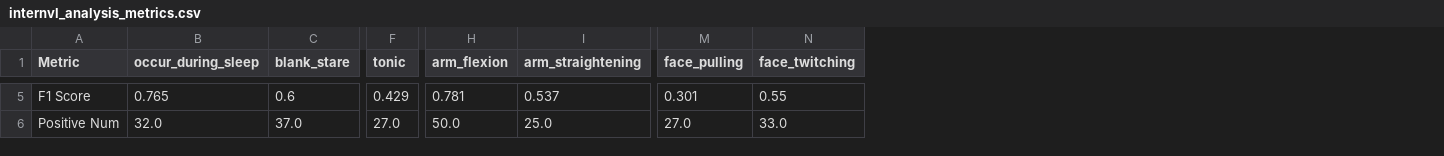
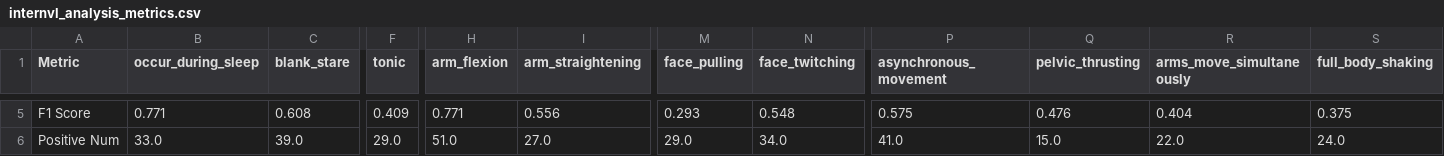
Before and after one commit to CedrusLNZ/MLLMonPathologicalMovements, a CSV file: evaluation/video/metrics/metrics/output/internvl_analysis_metrics.csv, drawn as a sheet; only a part is shown, gaps mark what is left out; the diff covers the shown part only; the diff names each change by its address in the sheet, - before the commit and + after, or states it on an @@ line.

```diff
--- a/evaluation/video/metrics/metrics/output/internvl_analysis_metrics.csv
+++ b/evaluation/video/metrics/metrics/output/internvl_analysis_metrics.csv
+column P (asynchronous_movement), rows 5-6: 0.575 | 41.0
+column Q (pelvic_thrusting), rows 5-6: 0.476 | 15.0
+column R (arms_move_simultaneously), rows 5-6: 0.404 | 22.0
+column S (full_body_shaking), rows 5-6: 0.375 | 24.0
-B5 (occur_during_sleep): 0.765
+B5 (occur_during_sleep): 0.771
-C5 (blank_stare): 0.6
+C5 (blank_stare): 0.608
-F5 (tonic): 0.429
+F5 (tonic): 0.409
-H5 (arm_flexion): 0.781
+H5 (arm_flexion): 0.771
-I5 (arm_straightening): 0.537
+I5 (arm_straightening): 0.556
-M5 (face_pulling): 0.301
+M5 (face_pulling): 0.293
-N5 (face_twitching): 0.55
+N5 (face_twitching): 0.548
-B6 (occur_during_sleep): 32.0
+B6 (occur_during_sleep): 33.0
-C6 (blank_stare): 37.0
+C6 (blank_stare): 39.0
-F6 (tonic): 27.0
+F6 (tonic): 29.0
-H6 (arm_flexion): 50.0
+H6 (arm_flexion): 51.0
-I6 (arm_straightening): 25.0
+I6 (arm_straightening): 27.0
-M6 (face_pulling): 27.0
+M6 (face_pulling): 29.0
-N6 (face_twitching): 33.0
+N6 (face_twitching): 34.0
```
Also changed, not shown: 29 edited cells elsewhere in this file, evaluation/video/metrics/metrics/output/internvl_pose_analysis_metrics.csv, evaluation/video/metrics/metrics/output/qwen_analysis_metrics.csv, 1 other file.
